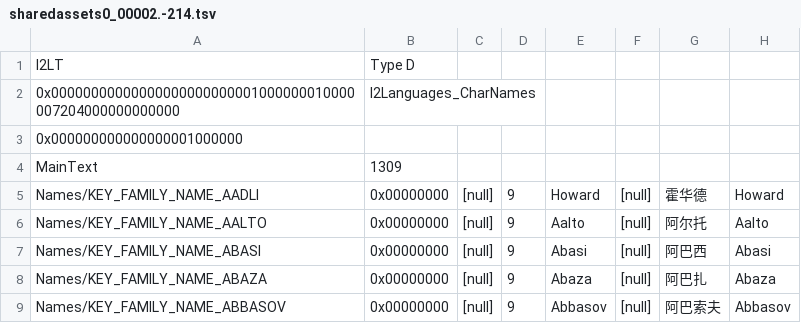
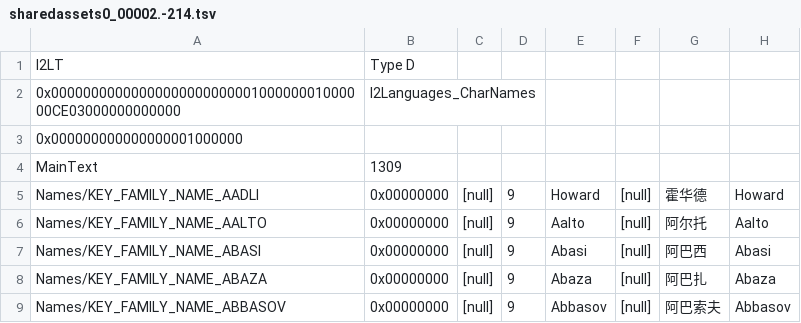
Before and after one commit to sisizanohitopontoon/phoenix_point_jp, a TSV file: work/Resources/sharedassets0_00002.-214.tsv, drawn as a sheet; only a part is shown; the diff names each change by its address in the sheet, - before the commit and + after, or states it on an @@ line.

```diff
--- a/work/Resources/sharedassets0_00002.-214.tsv
+++ b/work/Resources/sharedassets0_00002.-214.tsv
-A2: 0x00000000000000000000000001000000010000007204000000000000
+A2: 0x0000000000000000000000000100000001000000CE03000000000000
```
Also changed, not shown: work/Resources/sharedassets0_00004.-214.tsv, 7 other files.
